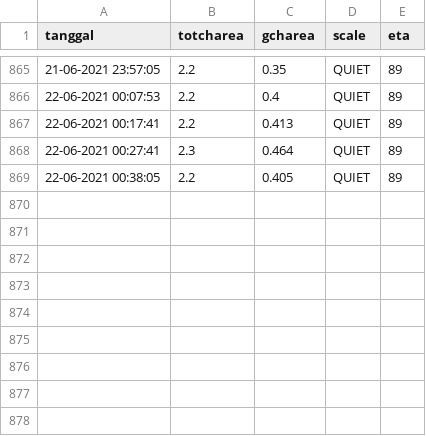
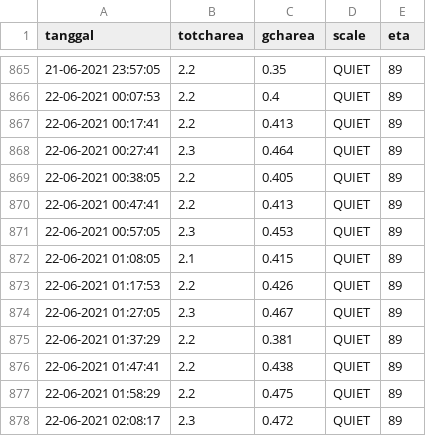
Before and after one commit to mzamzam/mzamzam.github.io, a CSV file: GCHarea.csv, drawn as a sheet; only a part is shown, gaps mark what is left out.

Commit message:
data terbaru

```diff
--- a/GCHarea.csv
+++ b/GCHarea.csv
@@ -869 +869,10 @@ tanggal,totcharea,gcharea,scale,eta
 22-06-2021 00:38:05,2.2,0.405,QUIET,89
+22-06-2021 00:47:41,2.2,0.413,QUIET,89
+22-06-2021 00:57:05,2.3,0.453,QUIET,89
+22-06-2021 01:08:05,2.1,0.415,QUIET,89
+22-06-2021 01:17:53,2.2,0.426,QUIET,89
+22-06-2021 01:27:05,2.3,0.467,QUIET,89
+22-06-2021 01:37:29,2.2,0.381,QUIET,89
+22-06-2021 01:47:41,2.2,0.438,QUIET,89
+22-06-2021 01:58:29,2.2,0.475,QUIET,89
+22-06-2021 02:08:17,2.3,0.472,QUIET,89
```
Also changed, not shown: 2 other files.
